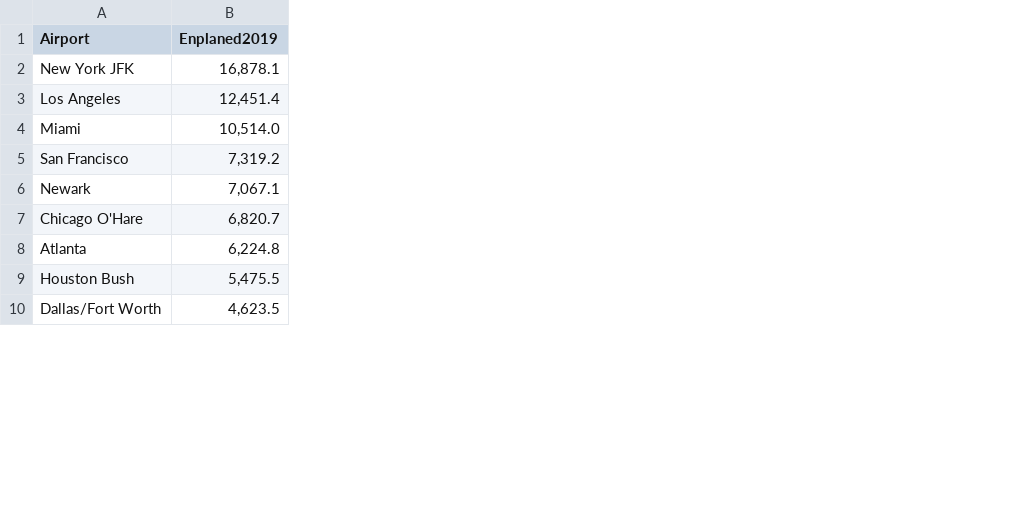
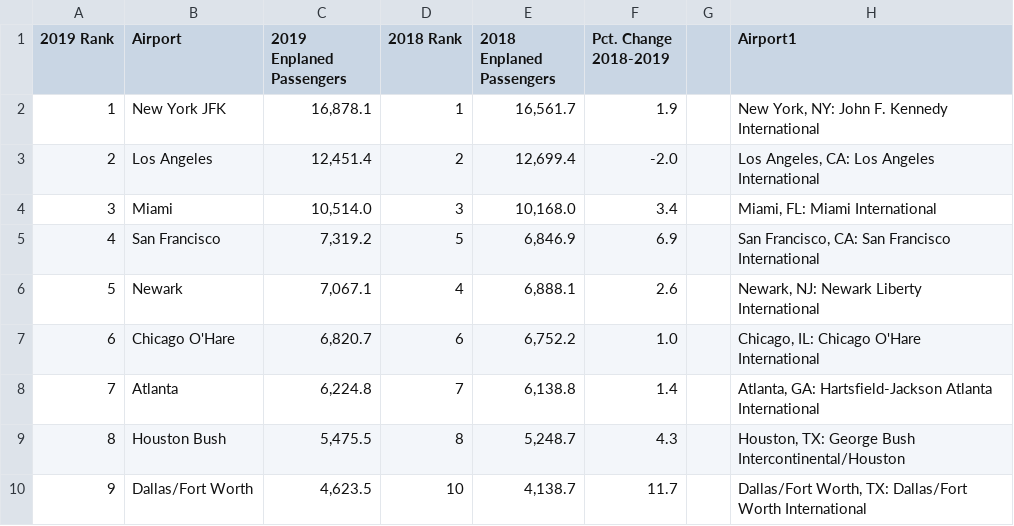
Before and after one commit to jdiestra1977/mobilityRelatedImpRisk, a CSV file: airportRank2019.csv, drawn as a sheet; only a part is shown; addresses are those after the commit; the diff names each change by its address in the sheet, - before the commit and + after, or states it on an @@ line.

Commit message:
Updated sources of data and code

```diff
--- a/airportRank2019.csv
+++ b/airportRank2019.csv
+column A (2019 Rank), rows 2-10: 1 | 2 | 3 | 4 | 5 | 6 | 7 | 8 | 9
+column D (2018 Rank), rows 2-10: 1 | 2 | 3 | 5 | 4 | 6 | 7 | 8 | 10
+column E (2018 Enplaned Passengers), rows 2-10: 16,561.7 | 12,699.4 | 10,168.0 | 6,846.9 | 6,888.1 | 6,752.2 | 6,138.8 | 5,248.7 | 4,138.7
+column F (Pct. Change 2018-2019), rows 2-10: 1.9 | -2.0 | 3.4 | 6.9 | 2.6 | 1.0 | 1.4 | 4.3 | 11.7
+column G, empty
+column H (Airport1), rows 2-10: New York, NY: John F. Kennedy International | Los Angeles, CA: Los Angeles International | Miami, FL: Miami International | San Francisco, CA: San Francisco International | Newark, NJ: Newark Liberty International | Chicago, IL: Chicago O'Hare International | Atlanta, GA: Hartsfield-Jackson Atlanta International | Houston, TX: George Bush Intercontinental/Houston | Dallas/Fort Worth, TX: Dallas/Fort Worth International
-C1: Enplaned2019
+C1: 2019 Enplaned Passengers
```
Also changed, not shown: airportRank2020.csv, 8 other files.
